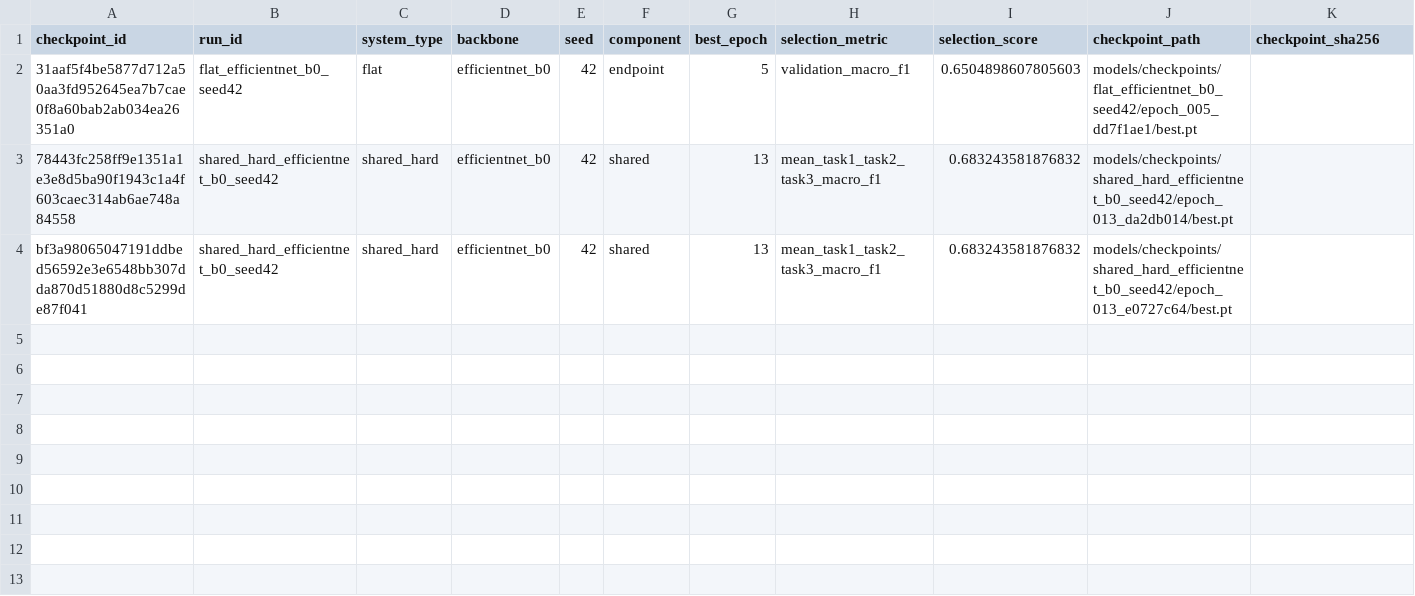
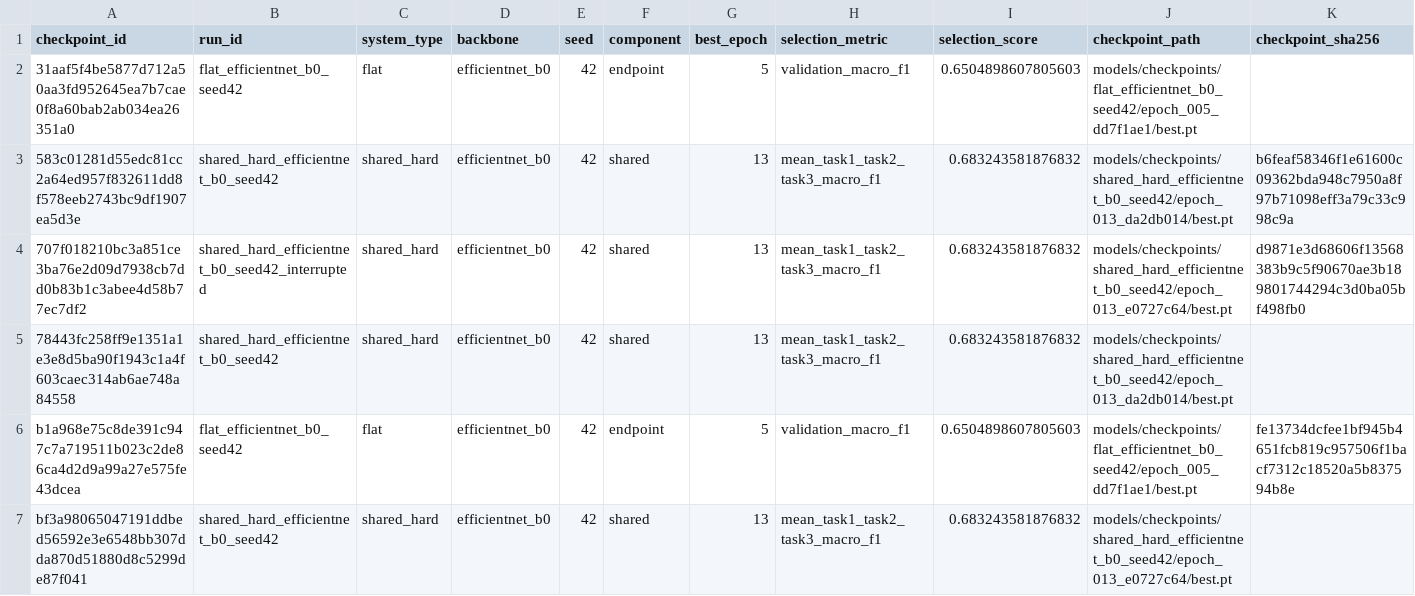
Before and after one commit to kugelblitz84/Research-paper-continuation, a CSV file: experiments/checkpoint_registry.csv, drawn as a sheet; only a part is shown; rows hold the shown columns only; the diff names each change by its address in the sheet, - before the commit and + after, or states it on an @@ line.

Commit message:
Backfill EfficientNet-B0 provenance and normalize result CSVs

```diff
--- a/experiments/checkpoint_registry.csv
+++ b/experiments/checkpoint_registry.csv
+row 3: 583c01281d55edc81cc2a64ed957f832611dd8f578eeb2743bc9df1907ea5d3e | shared_hard_efficientnet_b0_seed42 | shared_hard | efficientnet_b0 | 42 | shared | 13 | mean_task1_task2_task3_macro_f1 | 0.683243581876832 | models/checkpoints/shared_hard_efficientnet_b0_seed42/epoch_013_da2db014/best.pt | b6feaf58346f1e61600c09362bda948c7950a8f97b71098eff3a79c33c998c9a
+row 4: 707f018210bc3a851ce3ba76e2d09d7938cb7dd0b83b1c3abee4d58b77ec7df2 | shared_hard_efficientnet_b0_seed42_interrupted | shared_hard | efficientnet_b0 | 42 | shared | 13 | mean_task1_task2_task3_macro_f1 | 0.683243581876832 | models/checkpoints/shared_hard_efficientnet_b0_seed42/epoch_013_e0727c64/best.pt | d9871e3d68606f13568383b9c5f90670ae3b189801744294c3d0ba05bf498fb0
+row 6: b1a968e75c8de391c947c7a719511b023c2de86ca4d2d9a99a27e575fe43dcea | flat_efficientnet_b0_seed42 | flat | efficientnet_b0 | 42 | endpoint | 5 | validation_macro_f1 | 0.6504898607805603 | models/checkpoints/flat_efficientnet_b0_seed42/epoch_005_dd7f1ae1/best.pt | fe13734dcfee1bf945b4651fcb819c957506f1bacf7312c18520a5b837594b8e
```
Also changed, not shown: results/block_a/status.csv, 25 other files.
